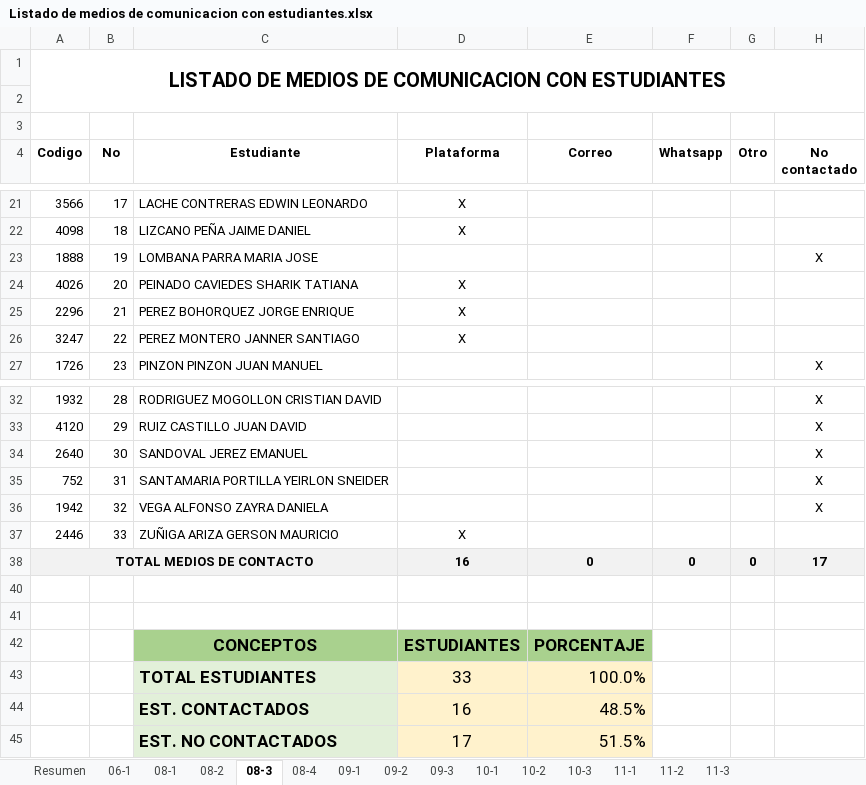
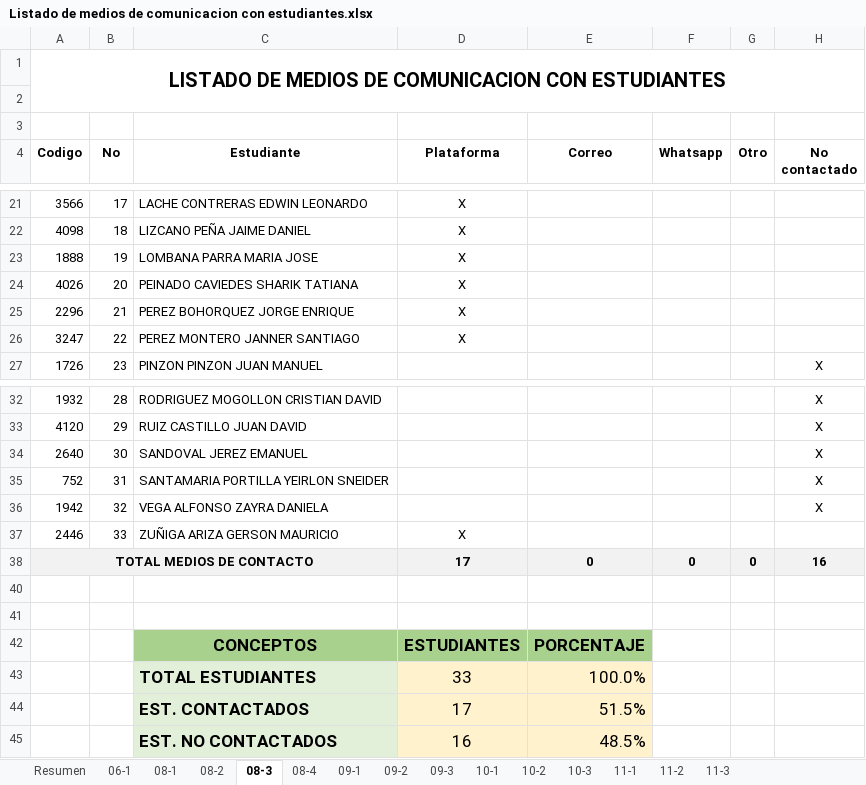
Before and after one commit to liceopatria/liceopatria.github.io, an Excel workbook: 2020/listados/Listado de medios de comunicacion con estudiantes.xlsx, sheet 08-3, drawn as a sheet; only a part is shown, gaps mark what is left out; values as stored, in another font and other column widths than the file's, no borders; conditional formats not drawn; removed rows and columns are numbered as before the commit, all else as after; the diff names each change by its address in the sheet, - before the commit and + after, or states it on an @@ line.

```diff
--- a/2020/listados/Listado de medios de comunicacion con estudiantes.xlsx (sheet 08-3)
+++ b/2020/listados/Listado de medios de comunicacion con estudiantes.xlsx (sheet 08-3)
-D23 (Plataforma): (empty)
+D23 (Plataforma): X
-H23 (No contactado): X
+H23 (No contactado): (empty)
-D38 (Plataforma): 16
+D38 (Plataforma): 17
-H38 (No contactado): 17
+H38 (No contactado): 16
-row 44:  |  | EST. CONTACTADOS | 16 | 48.5%
-C44 (Estudiante): EST. NO CONTACTADOS
+C44 (Estudiante): EST. CONTACTADOS
+row 45:  |  | EST. NO CONTACTADOS | 16 | 48.5%
```
Also changed, not shown: sheet 10-3, sheet Resumen, formulas that keep their value, charts or pictures.
